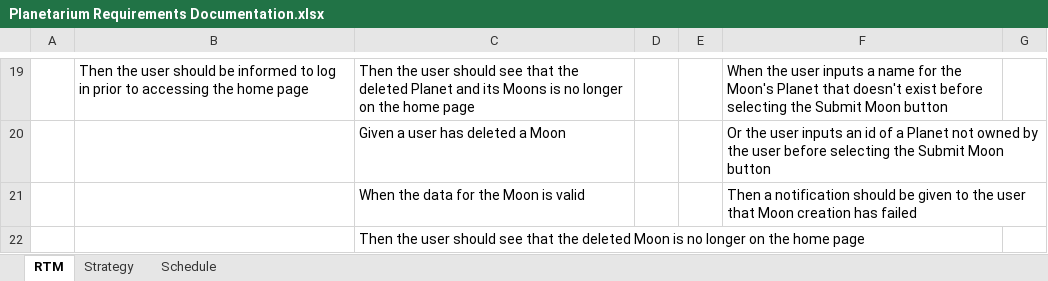
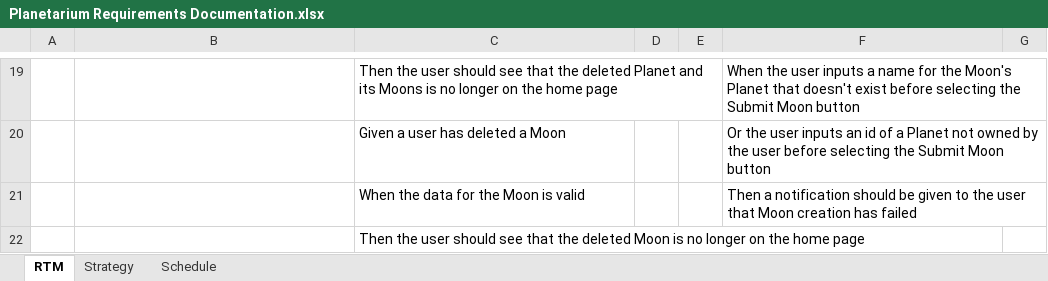
Before and after one commit to ThomasKay605/team1, an Excel workbook: Planetarium Documentation/Planetarium Requirements Documentation.xlsx, sheet RTM, drawn as a sheet; only a part is shown, gaps mark what is left out; values as stored, in another font and other column widths than the file's, no cell formats; charts and pictures not drawn; the diff covers the shown part only; the diff names each change by its address in the sheet, - before the commit and + after, or states it on an @@ line.

```diff
--- a/Planetarium Documentation/Planetarium Requirements Documentation.xlsx (sheet RTM)
+++ b/Planetarium Documentation/Planetarium Requirements Documentation.xlsx (sheet RTM)
-B19: Then the user should be informed to log in prior to accessing the home page
+B19: (empty)
```
Also changed, not shown: 32 edited cells elsewhere in this sheet, sheet Schedule, sheet Strategy, cell formats, 1 other file.
